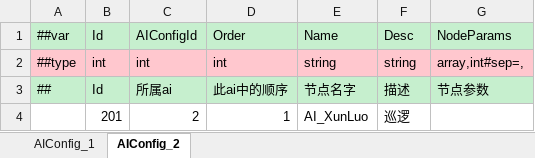
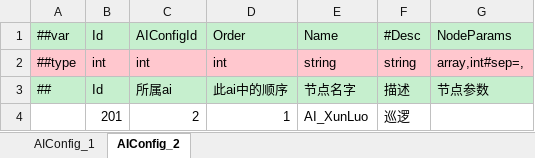
Before and after one commit to zeusyu2013/ET_Spring, an Excel workbook: Unity/Assets/Config/Excel/AIConfig.xlsx, sheet AIConfig_2, drawn as a sheet; values as stored, in another font and other column widths than the file's, no borders; the diff names each change by its address in the sheet, - before the commit and + after, or states it on an @@ line.

```diff
--- a/Unity/Assets/Config/Excel/AIConfig.xlsx (sheet AIConfig_2)
+++ b/Unity/Assets/Config/Excel/AIConfig.xlsx (sheet AIConfig_2)
-F1: Desc
+F1: #Desc
```
Also changed, not shown: sheet AIConfig_1, 18 other files.
